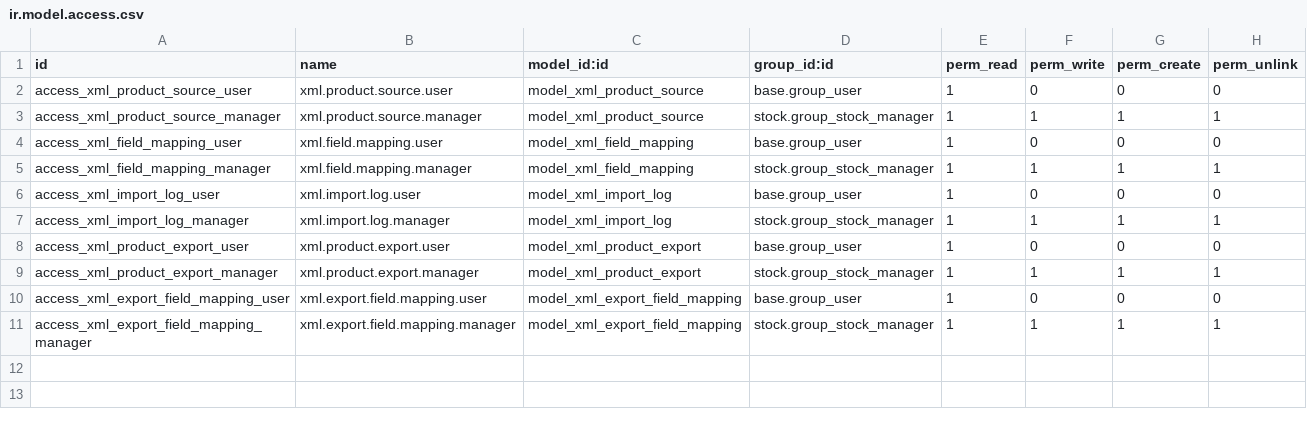
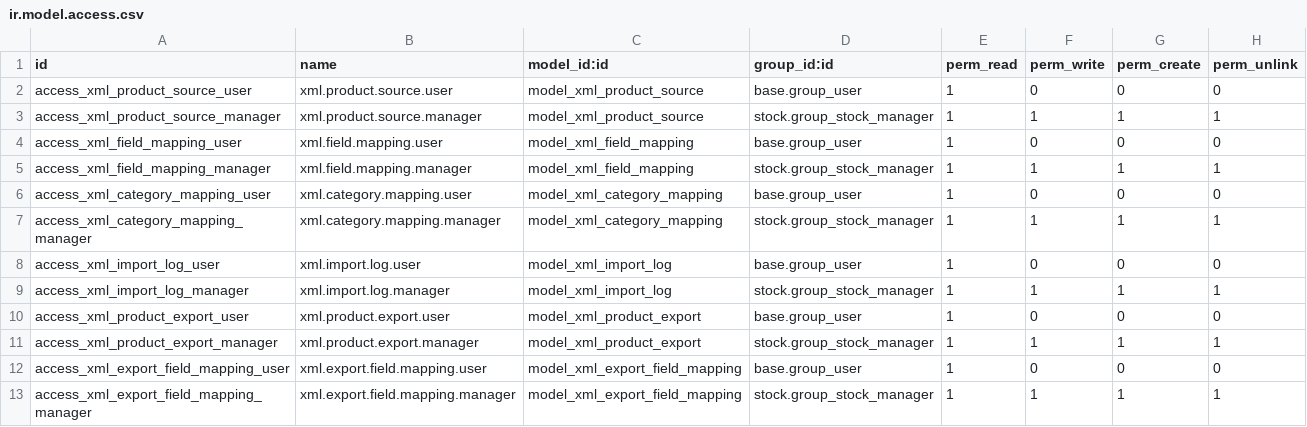
Before and after one commit to JokerGrubu/mobilsoft-odoo-addons, a CSV file: mobilsoft_xml_import/security/ir.model.access.csv, drawn as a sheet; the diff names each change by its address in the sheet, - before the commit and + after, or states it on an @@ line.

```diff
--- a/mobilsoft_xml_import/security/ir.model.access.csv
+++ b/mobilsoft_xml_import/security/ir.model.access.csv
+row 6: access_xml_category_mapping_user | xml.category.mapping.user | model_xml_category_mapping | base.group_user | 1 | 0 | 0 | 0
+row 7: access_xml_category_mapping_manager | xml.category.mapping.manager | model_xml_category_mapping | stock.group_stock_manager | 1 | 1 | 1 | 1
```
Also changed, not shown: 5 other files.
